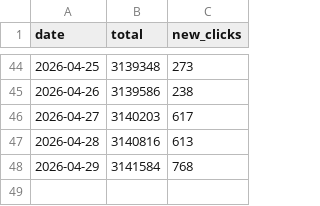
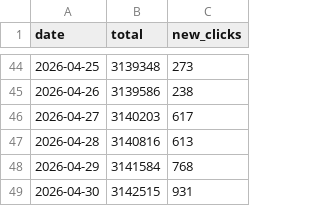
Before and after one commit to mattfel1/geoscents_stats, a CSV file: daily_clicks.csv, drawn as a sheet; only a part is shown, gaps mark what is left out.

```diff
--- a/daily_clicks.csv
+++ b/daily_clicks.csv
@@ -48 +48,2 @@ date,total,new_clicks
 2026-04-29,3141584,768
+2026-04-30,3142515,931
```
Also changed, not shown: 1 other file.
